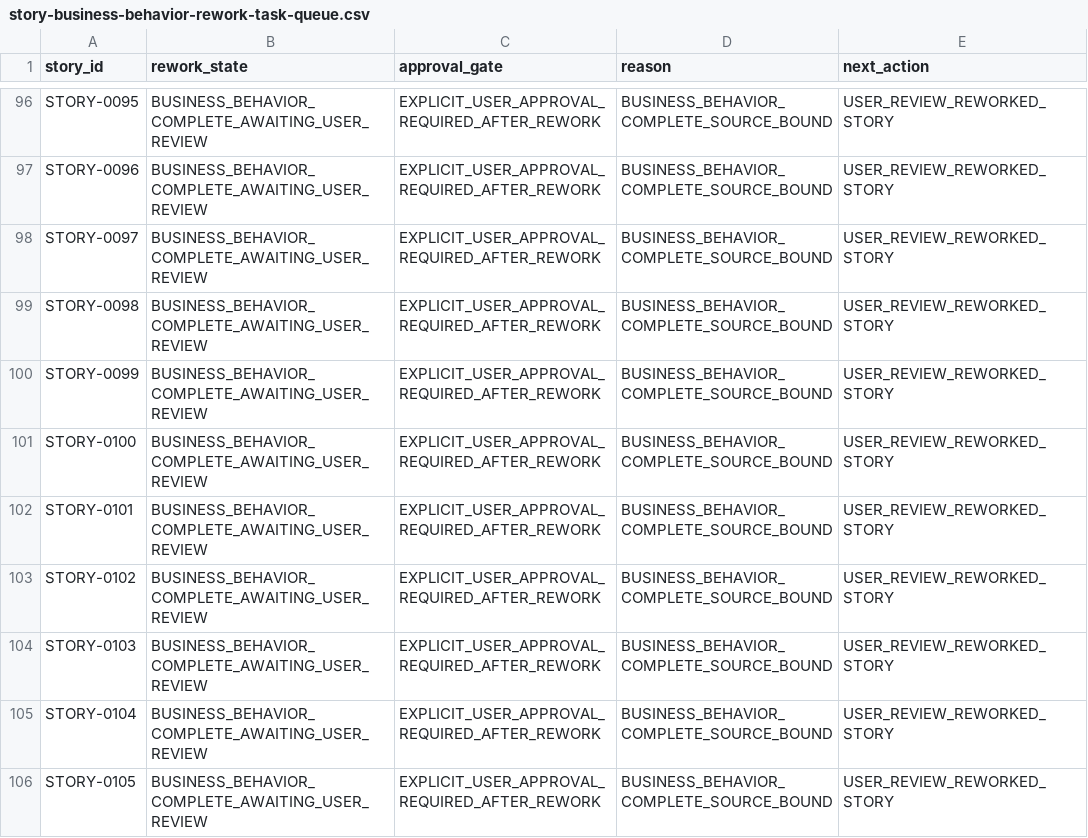
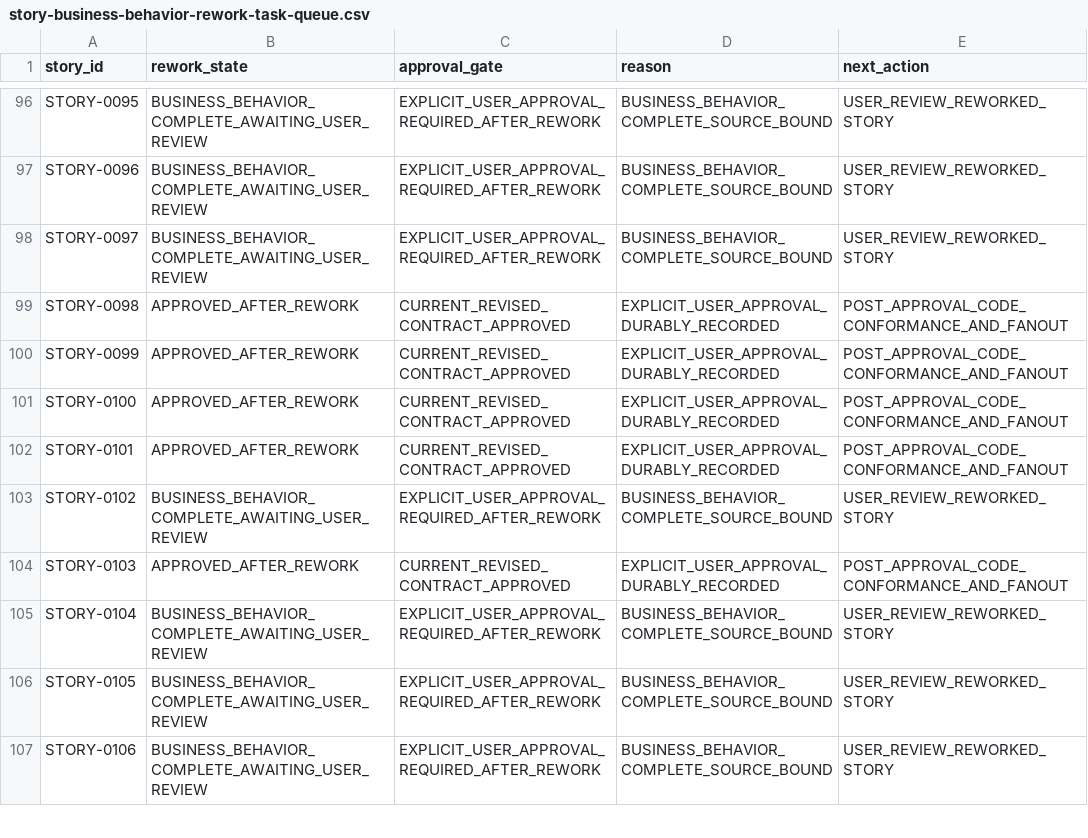
Before and after one commit to vvekselva/CylindnderManagementDependcies, a CSV file: BL-002/story-business-behavior-rework-task-queue.csv, drawn as a sheet; only a part is shown, gaps mark what is left out; the shorter side is filled out with more unchanged rows; the diff covers the shown part only.

Commit message:
Reconcile Story review queue from durable approvals and supersession

```diff
--- a/BL-002/story-business-behavior-rework-task-queue.csv
+++ b/BL-002/story-business-behavior-rework-task-queue.csv
@@ -98,8 +98,8 @@ STORY-0096,BUSINESS_BEHAVIOR_COMPLETE_AWAITING_USER_REVIEW,EXPLICIT_USER_APPROVA
 STORY-0097,BUSINESS_BEHAVIOR_COMPLETE_AWAITING_USER_REVIEW,EXPLICIT_USER_APPROVAL_REQUIRED_AFTER_REWORK,BUSINESS_BEHAVIOR_COMPLETE_SOURCE_BOUND,USER_REVIEW_REWORKED_STORY
-STORY-0098,BUSINESS_BEHAVIOR_COMPLETE_AWAITING_USER_REVIEW,EXPLICIT_USER_APPROVAL_REQUIRED_AFTER_REWORK,BUSINESS_BEHAVIOR_COMPLETE_SOURCE_BOUND,USER_REVIEW_REWORKED_STORY
-STORY-0099,BUSINESS_BEHAVIOR_COMPLETE_AWAITING_USER_REVIEW,EXPLICIT_USER_APPROVAL_REQUIRED_AFTER_REWORK,BUSINESS_BEHAVIOR_COMPLETE_SOURCE_BOUND,USER_REVIEW_REWORKED_STORY
-STORY-0100,BUSINESS_BEHAVIOR_COMPLETE_AWAITING_USER_REVIEW,EXPLICIT_USER_APPROVAL_REQUIRED_AFTER_REWORK,BUSINESS_BEHAVIOR_COMPLETE_SOURCE_BOUND,USER_REVIEW_REWORKED_STORY
-STORY-0101,BUSINESS_BEHAVIOR_COMPLETE_AWAITING_USER_REVIEW,EXPLICIT_USER_APPROVAL_REQUIRED_AFTER_REWORK,BUSINESS_BEHAVIOR_COMPLETE_SOURCE_BOUND,USER_REVIEW_REWORKED_STORY
+STORY-0098,APPROVED_AFTER_REWORK,CURRENT_REVISED_CONTRACT_APPROVED,EXPLICIT_USER_APPROVAL_DURABLY_RECORDED,POST_APPROVAL_CODE_CONFORMANCE_AND_FANOUT
+STORY-0099,APPROVED_AFTER_REWORK,CURRENT_REVISED_CONTRACT_APPROVED,EXPLICIT_USER_APPROVAL_DURABLY_RECORDED,POST_APPROVAL_CODE_CONFORMANCE_AND_FANOUT
+STORY-0100,APPROVED_AFTER_REWORK,CURRENT_REVISED_CONTRACT_APPROVED,EXPLICIT_USER_APPROVAL_DURABLY_RECORDED,POST_APPROVAL_CODE_CONFORMANCE_AND_FANOUT
+STORY-0101,APPROVED_AFTER_REWORK,CURRENT_REVISED_CONTRACT_APPROVED,EXPLICIT_USER_APPROVAL_DURABLY_RECORDED,POST_APPROVAL_CODE_CONFORMANCE_AND_FANOUT
 STORY-0102,BUSINESS_BEHAVIOR_COMPLETE_AWAITING_USER_REVIEW,EXPLICIT_USER_APPROVAL_REQUIRED_AFTER_REWORK,BUSINESS_BEHAVIOR_COMPLETE_SOURCE_BOUND,USER_REVIEW_REWORKED_STORY
-STORY-0103,BUSINESS_BEHAVIOR_COMPLETE_AWAITING_USER_REVIEW,EXPLICIT_USER_APPROVAL_REQUIRED_AFTER_REWORK,BUSINESS_BEHAVIOR_COMPLETE_SOURCE_BOUND,USER_REVIEW_REWORKED_STORY
+STORY-0103,APPROVED_AFTER_REWORK,CURRENT_REVISED_CONTRACT_APPROVED,EXPLICIT_USER_APPROVAL_DURABLY_RECORDED,POST_APPROVAL_CODE_CONFORMANCE_AND_FANOUT
 STORY-0104,BUSINESS_BEHAVIOR_COMPLETE_AWAITING_USER_REVIEW,EXPLICIT_USER_APPROVAL_REQUIRED_AFTER_REWORK,BUSINESS_BEHAVIOR_COMPLETE_SOURCE_BOUND,USER_REVIEW_REWORKED_STORY
```
Also changed, not shown: 54 edited cells elsewhere in this file.
